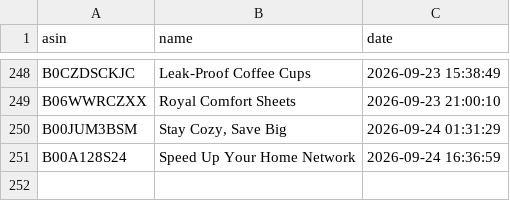
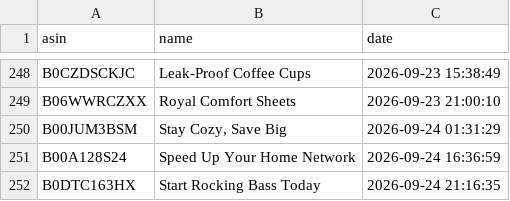
Before and after one commit to smartcartindiaofficial-coder/SmartCart-US, a CSV file: upload_history.csv, drawn as a sheet; only a part is shown, gaps mark what is left out.

```diff
--- a/upload_history.csv
+++ b/upload_history.csv
@@ -251 +251,2 @@ B00JUM3BSM,"Stay Cozy, Save Big",2026-09-24 01:31:29
 B00A128S24,Speed Up Your Home Network,2026-09-24 16:36:59
+B0DTC163HX,Start Rocking Bass Today,2026-09-24 21:16:35
```
Also changed, not shown: 19 other files.
